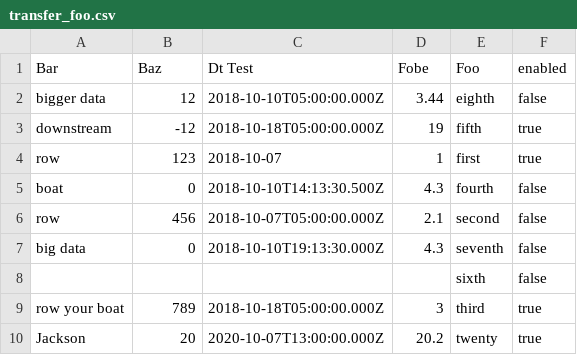
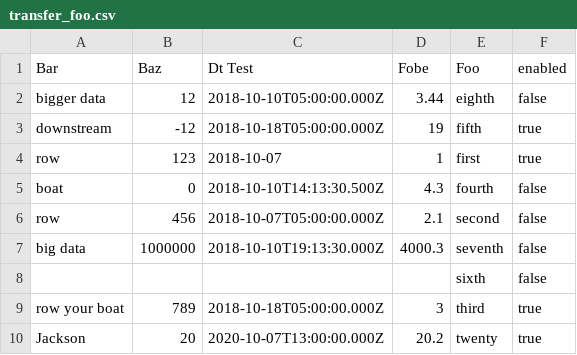
Before and after one commit to dictadata/storage-junctions, a CSV file: data/expected/elasticsearch/transfer_foo.csv, drawn as a sheet.

```diff
--- a/data/expected/elasticsearch/transfer_foo.csv
+++ b/data/expected/elasticsearch/transfer_foo.csv
@@ -6,3 +6,3 @@
 "row",456,2018-10-07T05:00:00.000Z,2.1,second,false
-"big data",0,2018-10-10T19:13:30.000Z,4.3,seventh,false
+"big data",1000000,2018-10-10T19:13:30.000Z,4000.3,seventh,false
 ,,,,sixth,false
```
Also changed, not shown: data/expected/csv/transfer_1.csv, data/expected/csv/transfer_noheader.csv, 41 other files.
